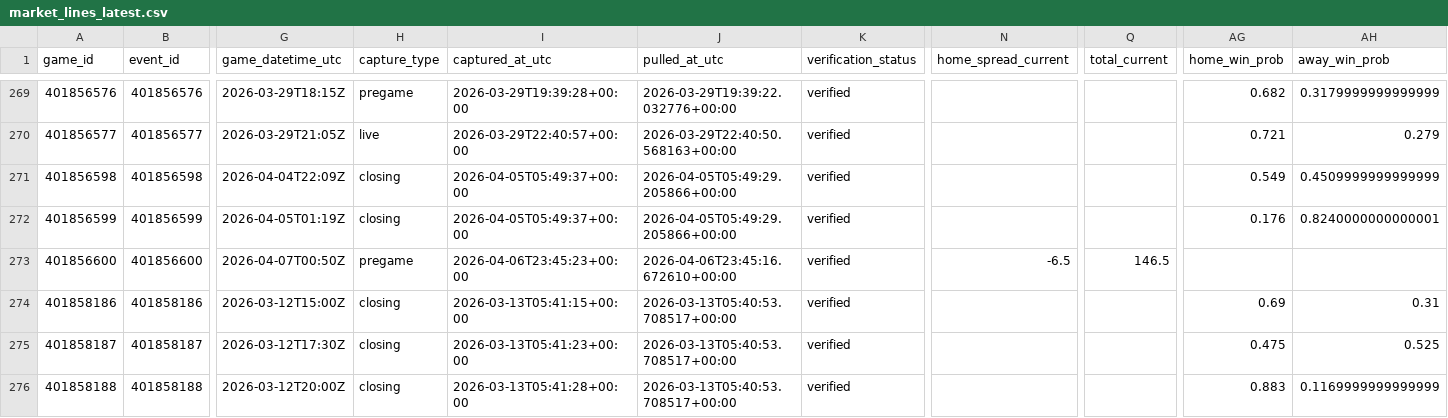
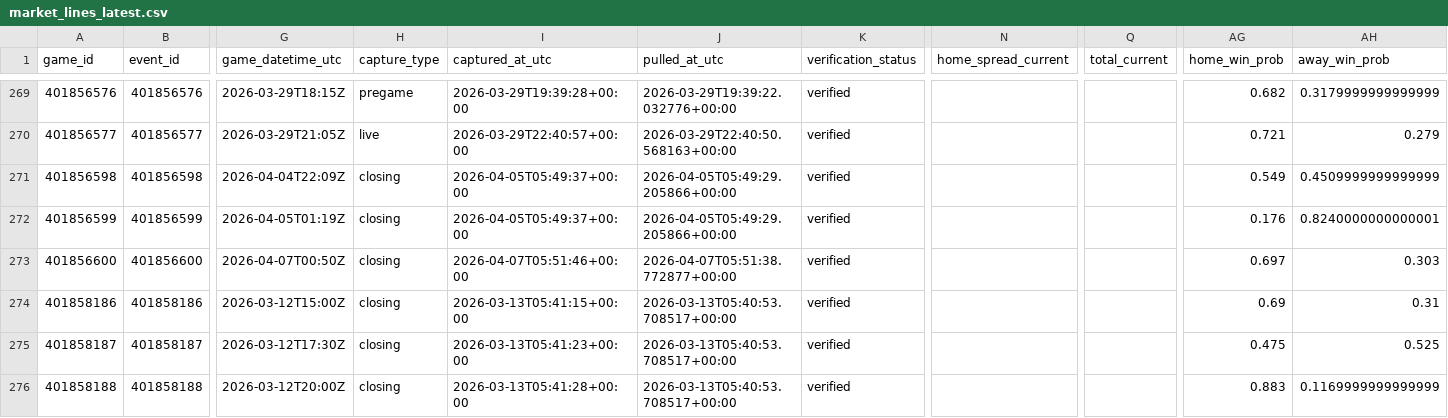
Before and after one commit to goldbondman/CBB.RD2, a CSV file: data/market_lines_latest.csv, drawn as a sheet; only a part is shown, gaps mark what is left out; the diff names each change by its address in the sheet, - before the commit and + after, or states it on an @@ line.

```diff
--- a/data/market_lines_latest.csv
+++ b/data/market_lines_latest.csv
-H273 (capture_type): pregame
+H273 (capture_type): closing
-I273 (captured_at_utc): 2026-04-06T23:45:23+00:00
+I273 (captured_at_utc): 2026-04-07T05:51:46+00:00
-J273 (pulled_at_utc): 2026-04-06T23:45:16.672610+00:00
+J273 (pulled_at_utc): 2026-04-07T05:51:38.772877+00:00
-N273 (home_spread_current): -6.5
+N273 (home_spread_current): (empty)
-Q273 (total_current): 146.5
+Q273 (total_current): (empty)
-AG273 (home_win_prob): (empty)
+AG273 (home_win_prob): 0.697
-AH273 (away_win_prob): (empty)
+AH273 (away_win_prob): 0.303
```
Also changed, not shown: data/market_lines_master.csv, data/odds_snapshot.csv, 1 other file.
